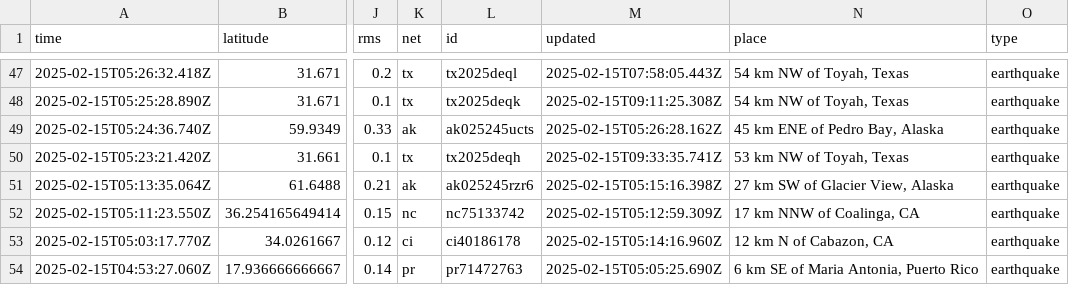
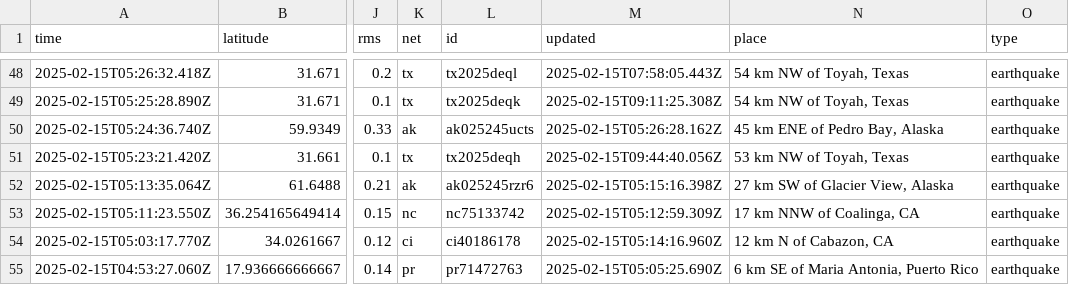
Before and after one commit to rafaelmatsuyama/FIAP-2025-ABDR-StreamProcessingPipelines, a CSV file: usgs_current.csv, drawn as a sheet; only a part is shown, gaps mark what is left out; addresses are those after the commit; the diff covers the shown part only; the diff names each change by its address in the sheet, - before the commit and + after, or states it on an @@ line.

```diff
--- a/usgs_current.csv
+++ b/usgs_current.csv
-M51 (updated): 2025-02-15T09:33:35.741Z
+M51 (updated): 2025-02-15T09:44:40.056Z
```
Also changed, not shown: 2 added rows, 1 removed row and 2 edited cells elsewhere in this file, usgs_main.csv.
